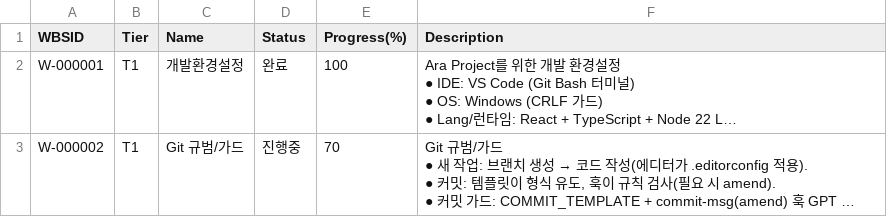
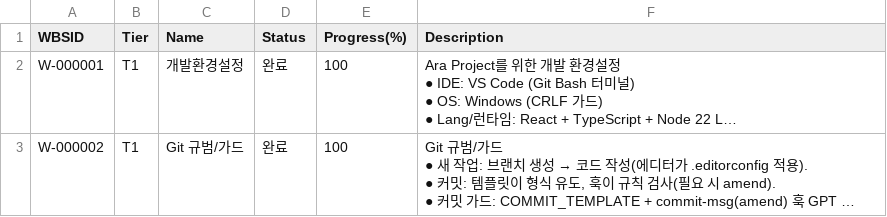
Before and after one commit to CompNh/ara, a CSV file: planning/WBS.csv, drawn as a sheet; long unchanged cells end in …; the diff names each change by its address in the sheet, - before the commit and + after, or states it on an @@ line.

Commit message:
Update branch protection task completion status

```diff
--- a/planning/WBS.csv
+++ b/planning/WBS.csv
-D3 (Status): 진행중
+D3 (Status): 완료
-E3 (Progress(%)): 70
+E3 (Progress(%)): 100
```
Also changed, not shown: planning/Tasks.csv.
